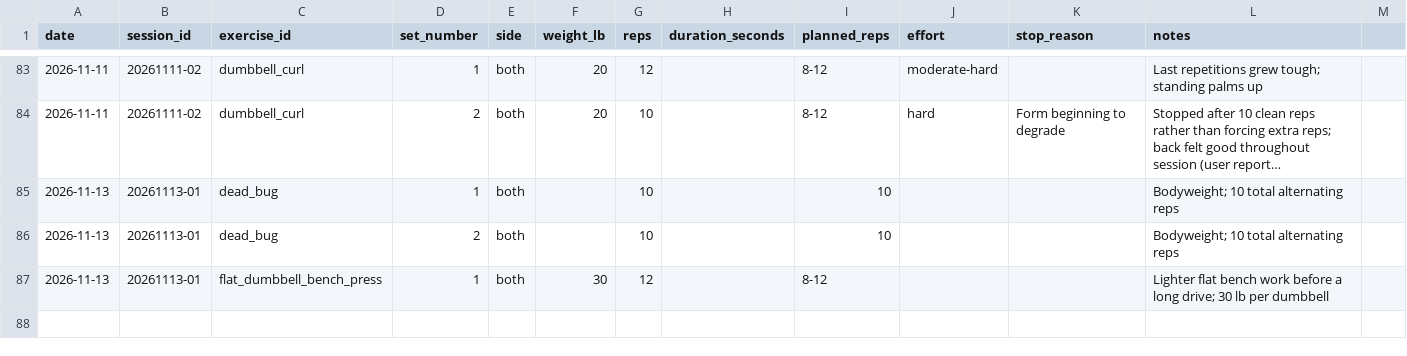
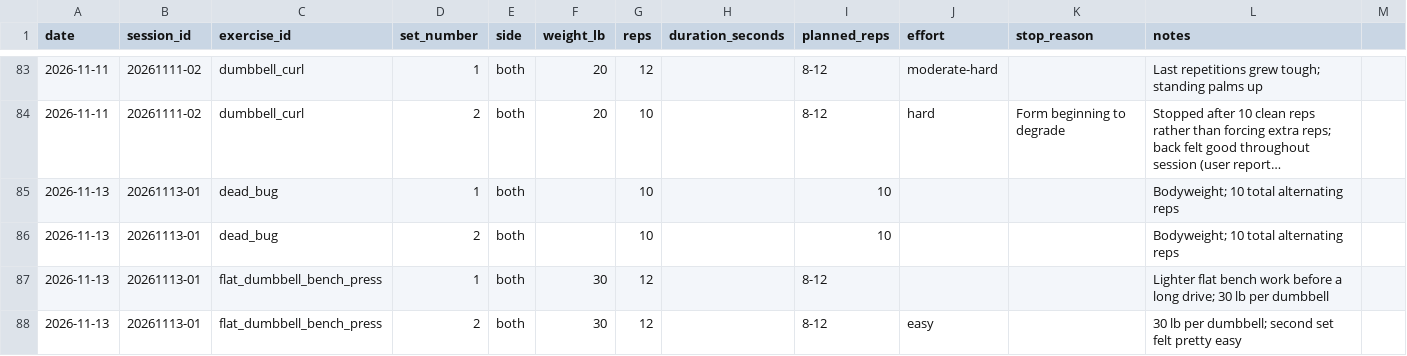
Before and after one commit to robskins95-stack/WorkoutLog, a CSV file: sets.csv, drawn as a sheet; only a part is shown, gaps mark what is left out; long unchanged cells end in …; the diff names each change by its address in the sheet, - before the commit and + after, or states it on an @@ line.

Commit message:
Log Nov 13 flat bench second set: 30 lb x 12, easy

```diff
--- a/sets.csv
+++ b/sets.csv
+row 88: 2026-11-13 | 20261113-01 | flat_dumbbell_bench_press | 2 | both | 30 | 12 |  | 8-12 | easy |  | 30 lb per dumbbell; second set felt pretty easy
```
